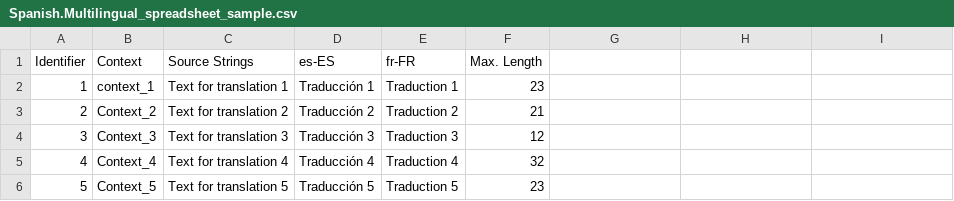
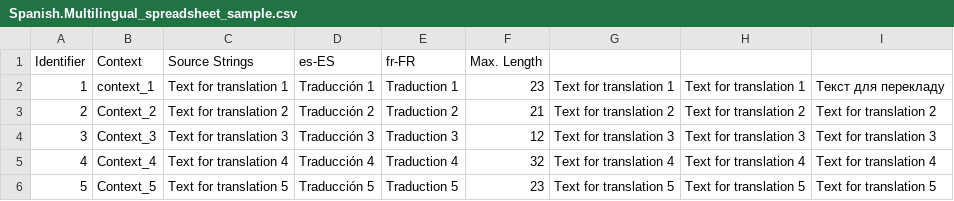
Before and after one commit to ira-sem/olga-s-repo, a CSV file: Ira_2/Spanish.Multilingual_spreadsheet_sample.csv, drawn as a sheet; the diff names each change by its address in the sheet, - before the commit and + after, or states it on an @@ line.

Commit message:
New translations Multilingual_spreadsheet_sample.csv (Spanish)

```diff
--- a/Ira_2/Spanish.Multilingual_spreadsheet_sample.csv
+++ b/Ira_2/Spanish.Multilingual_spreadsheet_sample.csv
-G2: (empty)
+G2: Text for translation 1
-H2: (empty)
+H2: Text for translation 1
-I2: (empty)
+I2: Текст для перекладу
-G3: (empty)
+G3: Text for translation 2
-H3: (empty)
+H3: Text for translation 2
-I3: (empty)
+I3: Text for translation 2
-G4: (empty)
+G4: Text for translation 3
-H4: (empty)
+H4: Text for translation 3
-I4: (empty)
+I4: Text for translation 3
-G5: (empty)
+G5: Text for translation 4
-H5: (empty)
+H5: Text for translation 4
-I5: (empty)
+I5: Text for translation 4
-G6: (empty)
+G6: Text for translation 5
-H6: (empty)
+H6: Text for translation 5
-I6: (empty)
+I6: Text for translation 5
```
